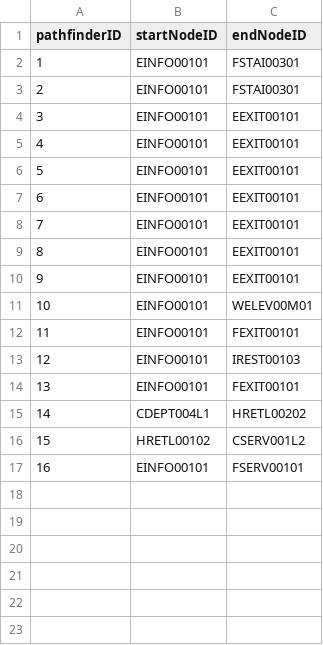
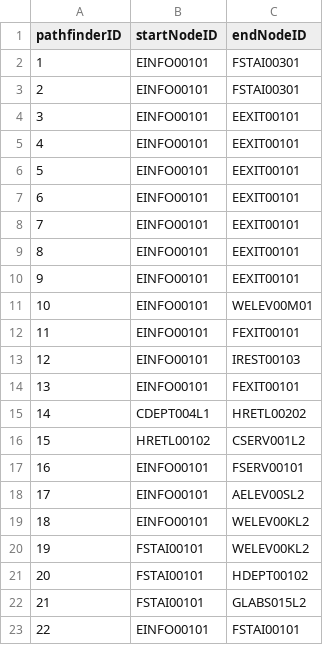
Before and after one commit to jgrimm3/Brigham-and-Womens-Pathfinding-Application, a CSV file: PathfinderTable.csv, drawn as a sheet; the diff names each change by its address in the sheet, - before the commit and + after, or states it on an @@ line.

```diff
--- a/PathfinderTable.csv
+++ b/PathfinderTable.csv
+row 18: 17 | EINFO00101 | AELEV00SL2
+row 19: 18 | EINFO00101 | WELEV00KL2
+row 20: 19 | FSTAI00101 | WELEV00KL2
+row 21: 20 | FSTAI00101 | HDEPT00102
+row 22: 21 | FSTAI00101 | GLABS015L2
+row 23: 22 | EINFO00101 | FSTAI00101
```
Also changed, not shown: LogTable.csv, 8 other files.
